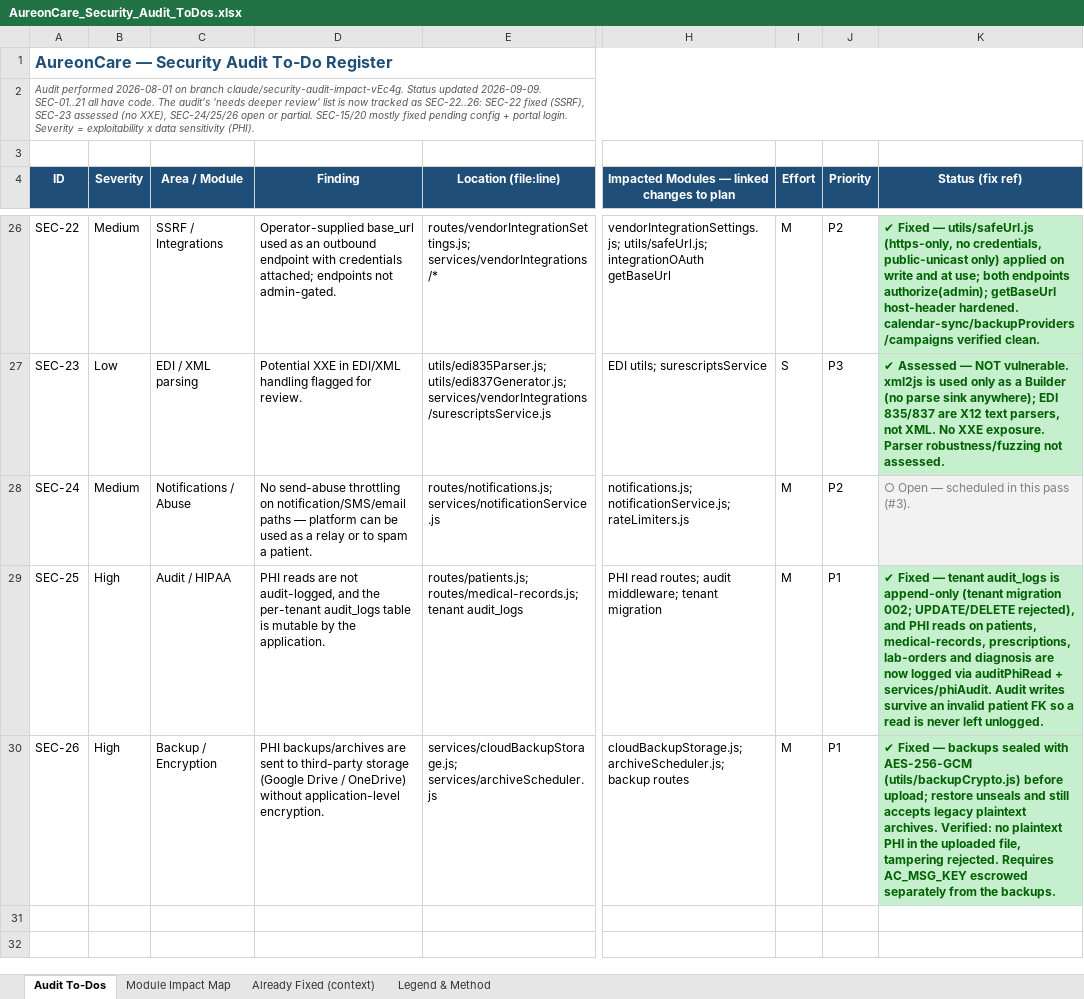
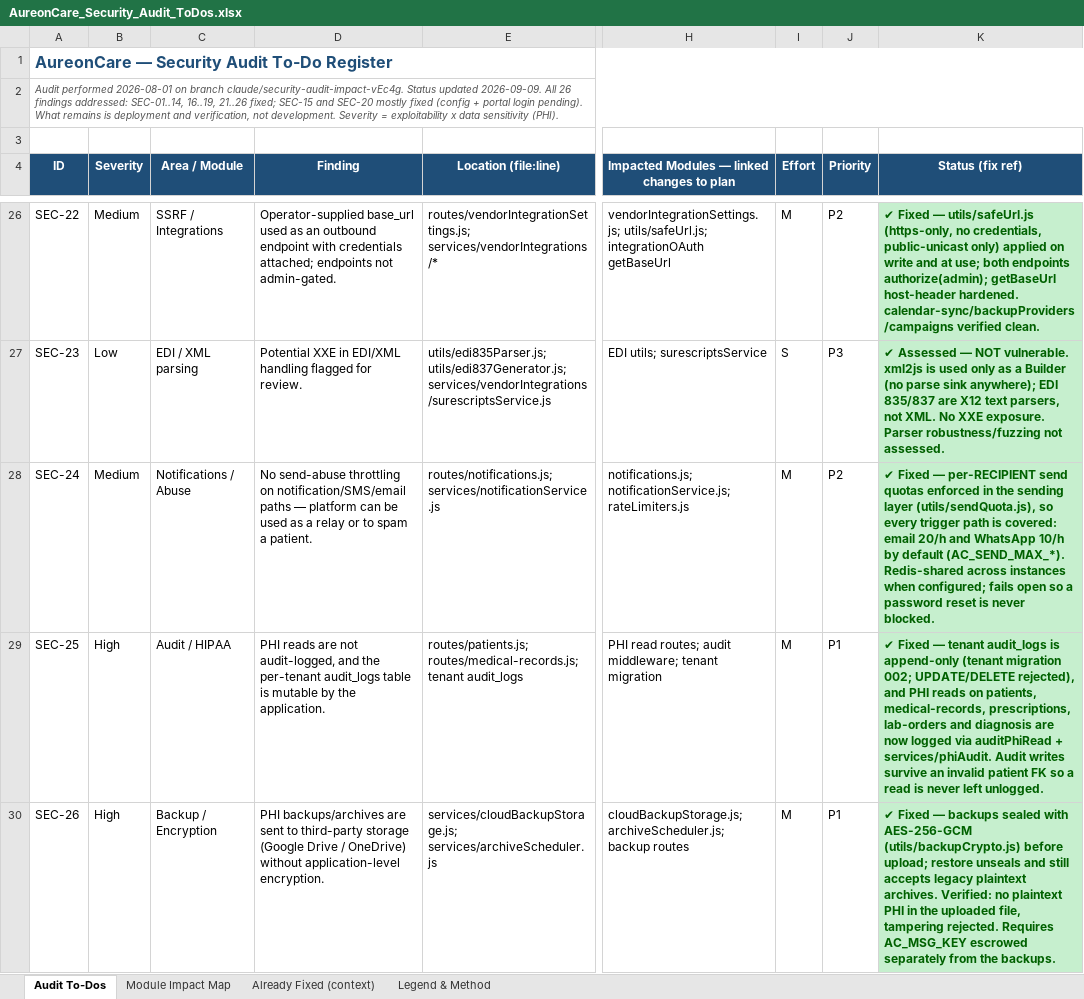
Before and after one commit to rajbizchannels/AureonCare, an Excel workbook: AureonCare_Security_Audit_ToDos.xlsx, sheet Audit To-Dos, drawn as a sheet; only a part is shown, gaps mark what is left out; values as stored, in another font and other column widths than the file's, no borders; the diff names each change by its address in the sheet, - before the commit and + after, or states it on an @@ line.

```diff
--- a/AureonCare_Security_Audit_ToDos.xlsx (sheet Audit To-Dos)
+++ b/AureonCare_Security_Audit_ToDos.xlsx (sheet Audit To-Dos)
-A2 (ID): …updated 2026-09-09. SEC-01..21 all have code. The audit's 'needs deeper review' list is now tracked as SEC-22..26: SEC-22 fixed (SSRF), SEC-23 assessed (no XXE), SEC-24/25/26 open or partial. SEC-15/20 mostly fixed pending config + portal login. Severity =…
+A2 (ID): …updated 2026-09-09. All 26 findings addressed: SEC-01..14, 16..19, 21..26 fixed; SEC-15 and SEC-20 mostly fixed (config + portal login pending). What remains is deployment and verification, not development. Severity =…
-K28 (Status (fix ref)): ○ Open — scheduled in this pass (#3).
+K28 (Status (fix ref)): ✔ Fixed — per-RECIPIENT send quotas enforced in the sending layer (utils/sendQuota.js), so every trigger path is covered: email 20/h and WhatsApp 10/h by default (AC_SEND_MAX_*). Redis-shared across instances when configured; fails open so a password reset is never blocked.
@@ K28 fill: #F2F2F2 → #C6EFCE, bold: off → on, text colour: #808080 → #006100 @@
```
Also changed, not shown: 2 other files.
